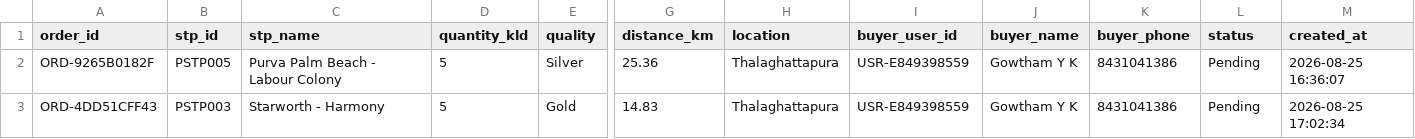
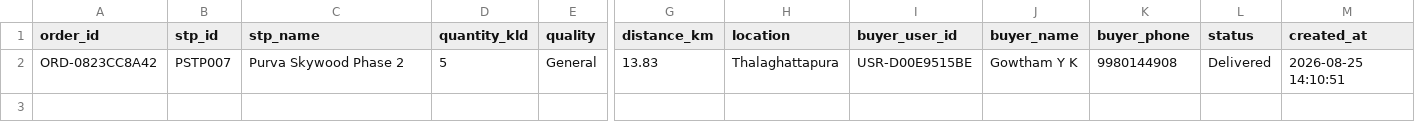
Before and after one commit to Gowtham-YK/PurvaJalSetu, a CSV file: database/orders.csv, drawn as a sheet; only a part is shown, gaps mark what is left out; removed rows and columns are numbered as before the commit, all else as after; rows hold the shown columns only; the diff names each change by its address in the sheet, - before the commit and + after, or states it on an @@ line.

```diff
--- a/database/orders.csv
+++ b/database/orders.csv
-row 2: ORD-9265B0182F | PSTP005 | Purva Palm Beach - Labour Colony | 5 | Silver | 25.36 | Thalaghattapura | USR-E849398559 | Gowtham Y K | 8431041386 | Pending | 2026-08-25 16:36:07
-row 3: ORD-4DD51CFF43 | PSTP003 | Starworth - Harmony | 5 | Gold | 14.83 | Thalaghattapura | USR-E849398559 | Gowtham Y K | 8431041386 | Pending | 2026-08-25 17:02:34
+row 2: ORD-0823CC8A42 | PSTP007 | Purva Skywood Phase 2 | 5 | General | 13.83 | Thalaghattapura | USR-D00E9515BE | Gowtham Y K | 9980144908 | Delivered | 2026-08-25 14:10:51
```
Also changed, not shown: 1 other file.
